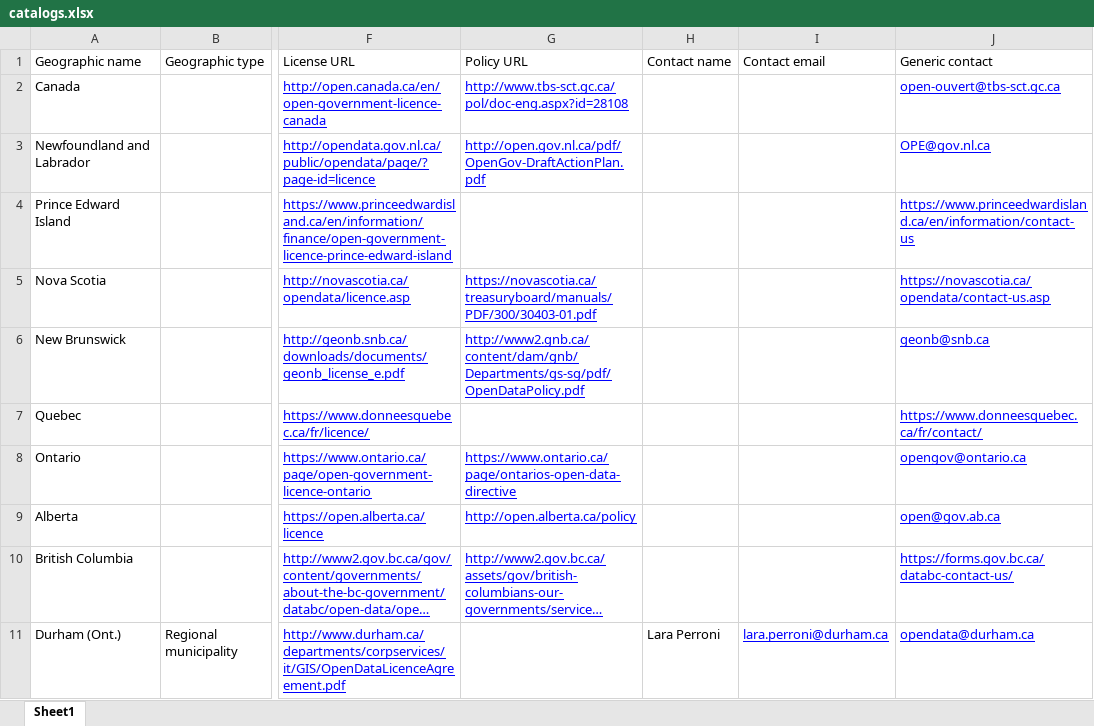
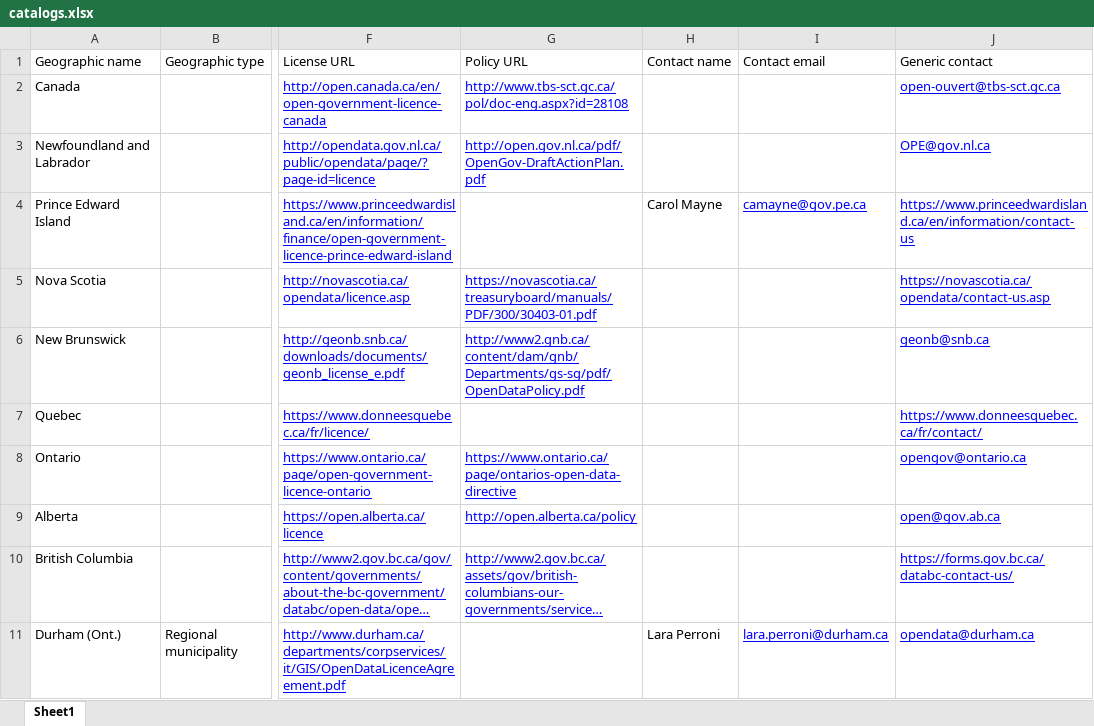
Before and after one commit to jpmckinney/open_data_canada, an Excel workbook: tables/catalogs.xlsx, sheet Sheet1, drawn as a sheet; only a part is shown, gaps mark what is left out; long unchanged cells end in …; values as stored, in another font and other column widths than the file's, no borders; the diff covers the shown part only; the diff names each change by its address in the sheet, - before the commit and + after, or states it on an @@ line.

```diff
--- a/tables/catalogs.xlsx (sheet Sheet1)
+++ b/tables/catalogs.xlsx (sheet Sheet1)
-H4 (Contact name): (empty)
+H4 (Contact name): Carol Mayne
-I4 (Contact email): (empty)
+I4 (Contact email): camayne@gov.pe.ca
```
Also changed, not shown: 1 added row and 7 edited cells elsewhere in this sheet, 11 other files.
